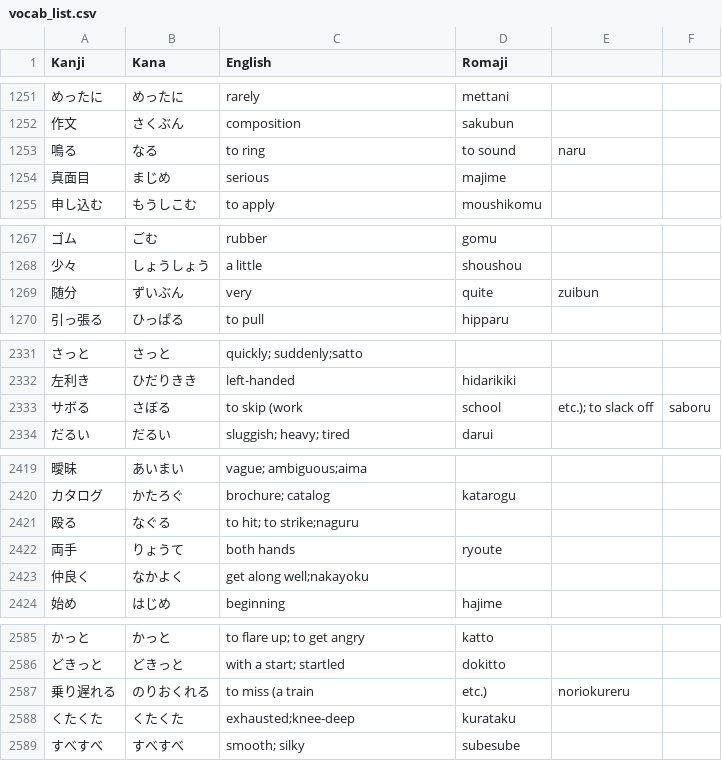
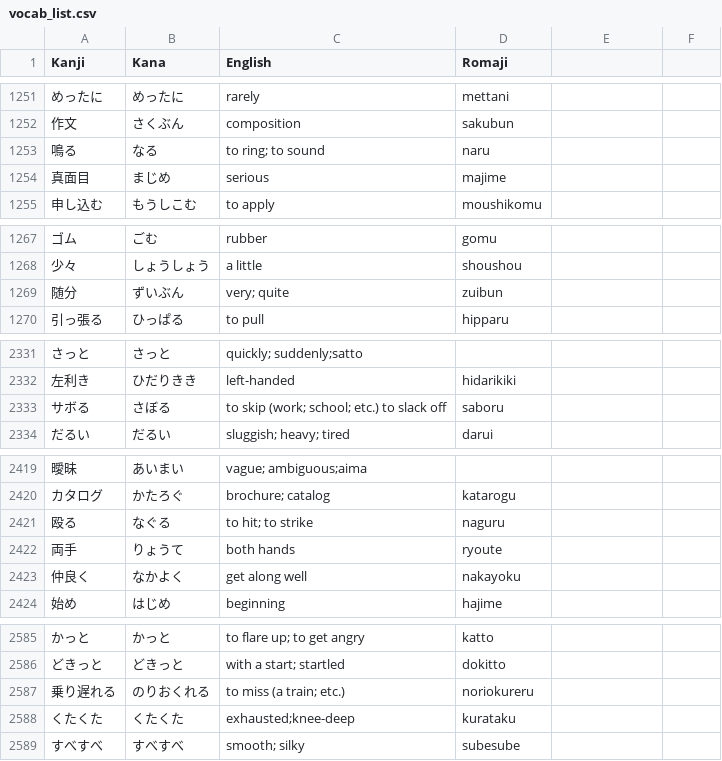
Before and after one commit to YujioOut/FluencyFlow, a CSV file: vocab_list.csv, drawn as a sheet; only a part is shown, gaps mark what is left out; the diff covers the shown part only.

```diff
--- a/vocab_list.csv
+++ b/vocab_list.csv
@@ -1252,3 +1252,3 @@ Kanji,Kana,English,Romaji
 作文, さくぶん, composition, sakubun
-鳴る, なる, to ring, to sound, naru
+鳴る, なる, to ring; to sound, naru
 真面目, まじめ, serious, majime
@@ -1268,3 +1268,3 @@ Kanji,Kana,English,Romaji
 少々, しょうしょう, a little, shoushou
-随分, ずいぶん, very, quite, zuibun
+随分, ずいぶん, very; quite, zuibun
 引っ張る, ひっぱる, to pull, hipparu
@@ -2332,3 +2332,3 @@ Kanji,Kana,English,Romaji
 左利き,ひだりきき,left-handed,hidarikiki
-サボる,さぼる,to skip (work, school, etc.); to slack off,saboru
+サボる,さぼる,to skip (work; school; etc.) to slack off,saboru
 だるい,だるい,sluggish; heavy; tired,darui
@@ -2420,5 +2420,5 @@ Kanji,Kana,English,Romaji
 カタログ,かたろぐ,brochure; catalog,katarogu
-殴る,なぐる,to hit; to strike;naguru
+殴る,なぐる,to hit; to strike, naguru
 両手,りょうて,both hands,ryoute
-仲良く,なかよく,get along well;nakayoku
+仲良く,なかよく,get along well, nakayoku
 始め,はじめ,beginning,hajime
@@ -2586,3 +2586,3 @@ Kanji,Kana,English,Romaji
 どきっと,どきっと,with a start; startled,dokitto
-乗り遅れる,のりおくれる,to miss (a train, etc.),noriokureru
+乗り遅れる,のりおくれる,to miss (a train; etc.),noriokureru
 くたくた,くたくた,exhausted;knee-deep,kurataku
```
Also changed, not shown: 46 edited cells elsewhere in this file, 1 other file.
